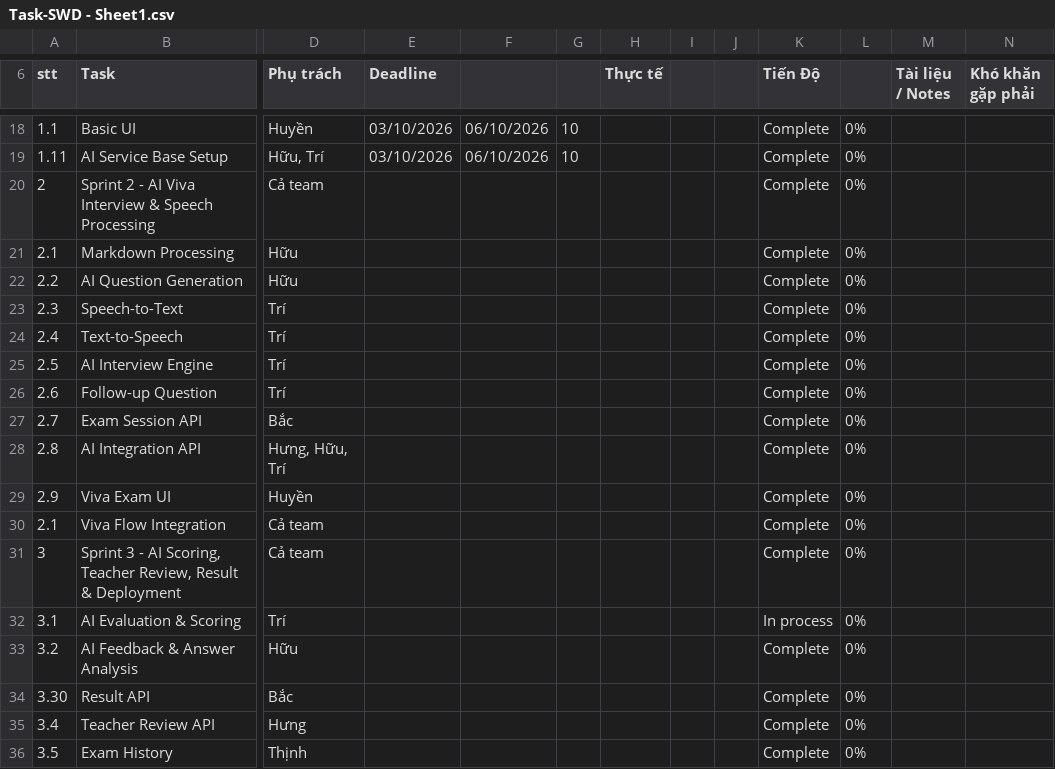
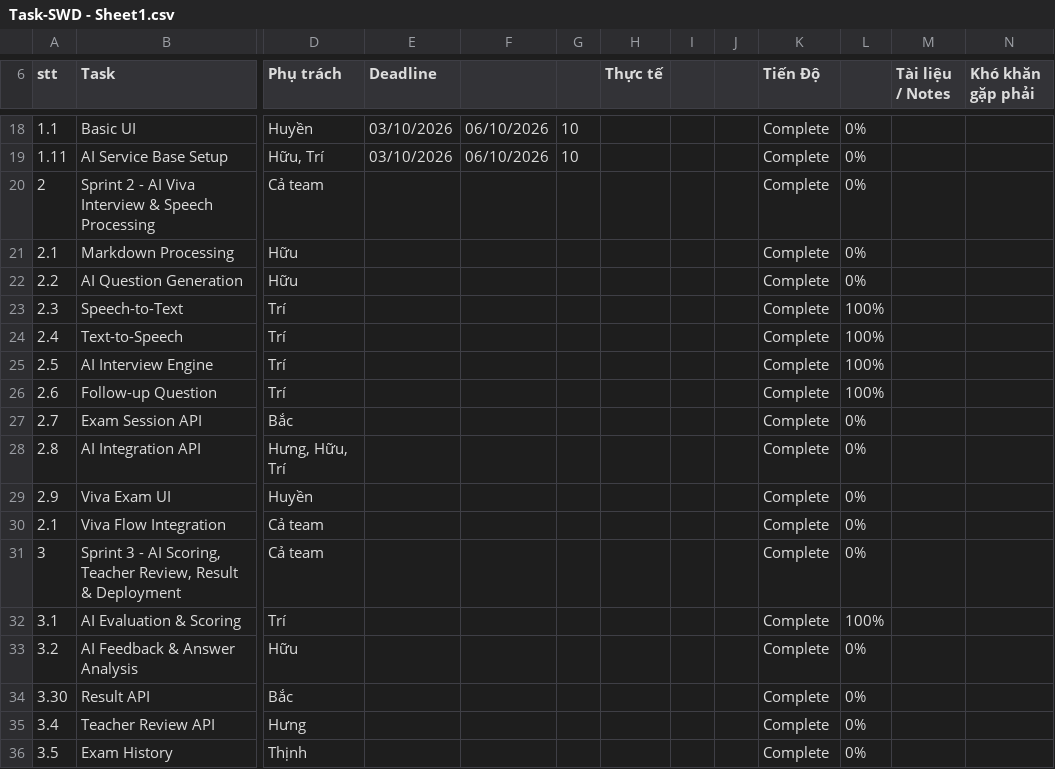
Before and after one commit to hungnguyen9999123-max/AIVES_FPT, a CSV file: docs/documentation/Task-SWD - Sheet1.csv, drawn as a sheet; only a part is shown, gaps mark what is left out; the diff names each change by its address in the sheet, - before the commit and + after, or states it on an @@ line.

Commit message:
chore: update Tri task progress to 100% (2.3, 2.4, 2.5, 2.6, 3.1)

```diff
--- a/docs/documentation/Task-SWD - Sheet1.csv
+++ b/docs/documentation/Task-SWD - Sheet1.csv
-L23:L26: 0%
+L23:L26: 100%
-K32 (Tiến Độ): In process
+K32 (Tiến Độ): Complete
-L32: 0%
+L32: 100%
```
